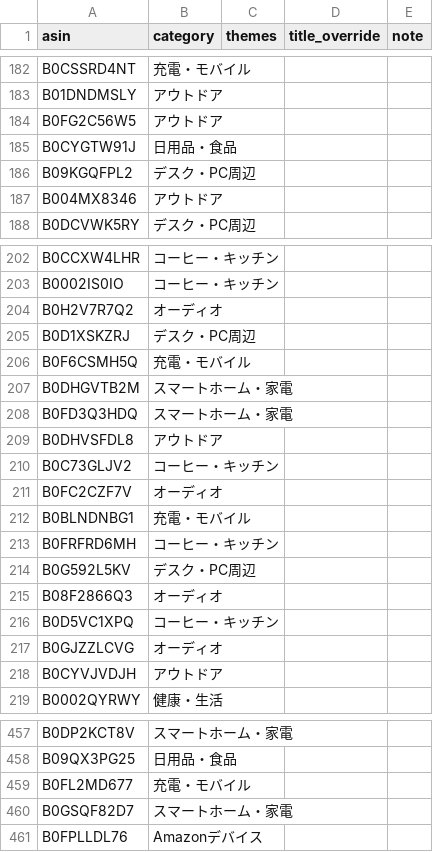
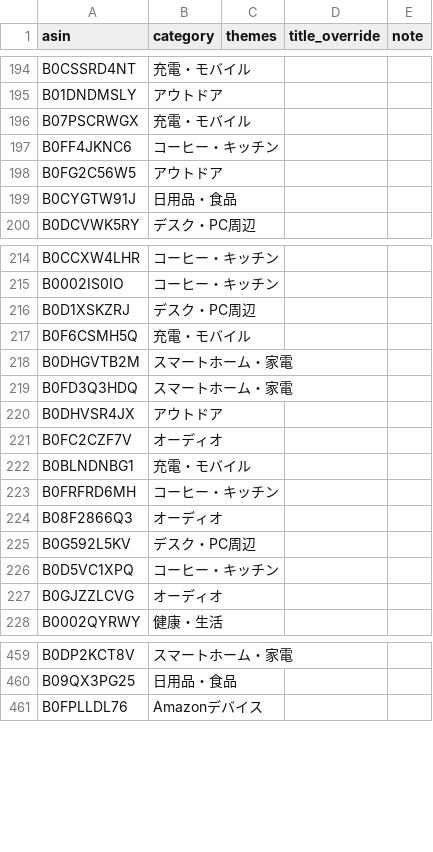
Before and after one commit to yokoichi/amazonsalematome, a CSV file: data/catalog-auto.csv, drawn as a sheet; only a part is shown, gaps mark what is left out; the diff covers the shown part only.

```diff
--- a/data/catalog-auto.csv
+++ b/data/catalog-auto.csv
@@ -183,6 +195,6 @@ B0CSSRD4NT,充電・モバイル,,,
 B01DNDMSLY,アウトドア,,,
+B07PSCRWGX,充電・モバイル,,,
+B0FF4JKNC6,コーヒー・キッチン,,,
 B0FG2C56W5,アウトドア,,,
 B0CYGTW91J,日用品・食品,,,
-B09KGQFPL2,デスク・PC周辺,,,
-B004MX8346,アウトドア,,,
 B0DCVWK5RY,デスク・PC周辺,,,
@@ -203,3 +215,2 @@ B0CCXW4LHR,コーヒー・キッチン,,,
 B0002IS0IO,コーヒー・キッチン,,,
-B0H2V7R7Q2,オーディオ,,,
 B0D1XSKZRJ,デスク・PC周辺,,,
@@ -208,4 +219,3 @@ B0DHGVTB2M,スマートホーム・家電,,,
 B0FD3Q3HDQ,スマートホーム・家電,,,
-B0DHVSFDL8,アウトドア,,,
-B0C73GLJV2,コーヒー・キッチン,,,
+B0DHVSR4JX,アウトドア,,,
 B0FC2CZF7V,オーディオ,,,
@@ -213,7 +223,6 @@ B0BLNDNBG1,充電・モバイル,,,
 B0FRFRD6MH,コーヒー・キッチン,,,
+B08F2866Q3,オーディオ,,,
 B0G592L5KV,デスク・PC周辺,,,
-B08F2866Q3,オーディオ,,,
 B0D5VC1XPQ,コーヒー・キッチン,,,
 B0GJZZLCVG,オーディオ,,,
-B0CYVJVDJH,アウトドア,,,
 B0002QYRWY,健康・生活,,,
@@ -458,4 +460,2 @@ B0DP2KCT8V,スマートホーム・家電,,,
 B09QX3PG25,日用品・食品,,,
-B0FL2MD677,充電・モバイル,,,
-B0GSQF82D7,スマートホーム・家電,,,
 B0FPLLDL76,Amazonデバイス,,,
```
Also changed, not shown: 20 added rows, 16 removed rows, 19 moved rows and 1 edited cell elsewhere in this file, 1 other file.
